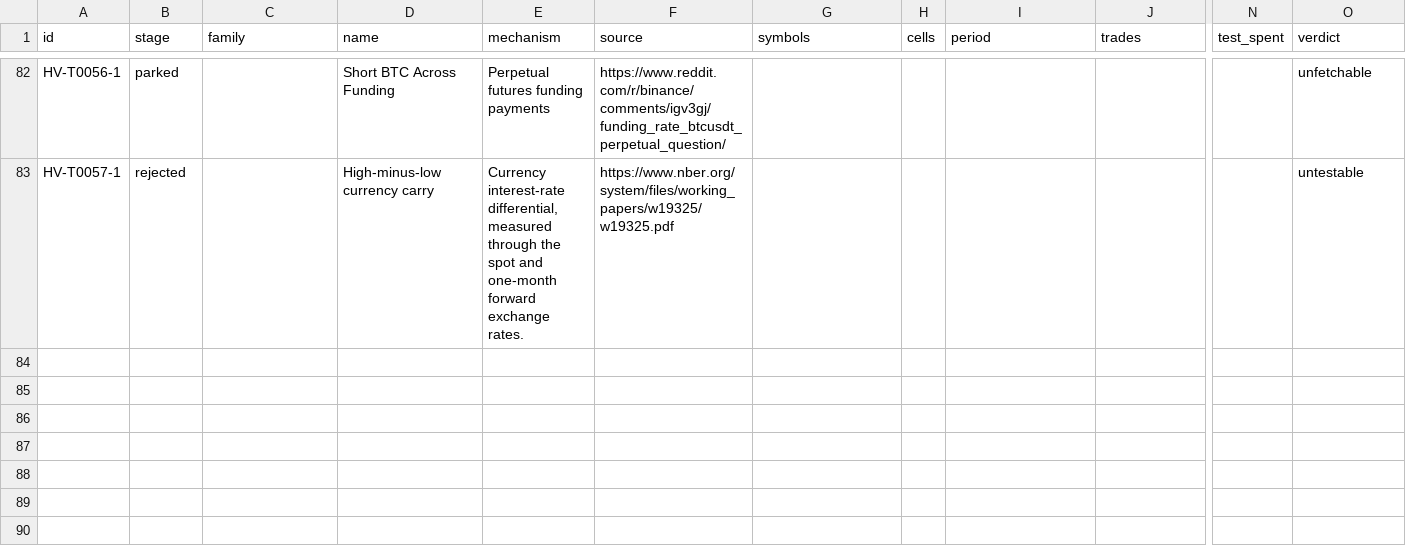
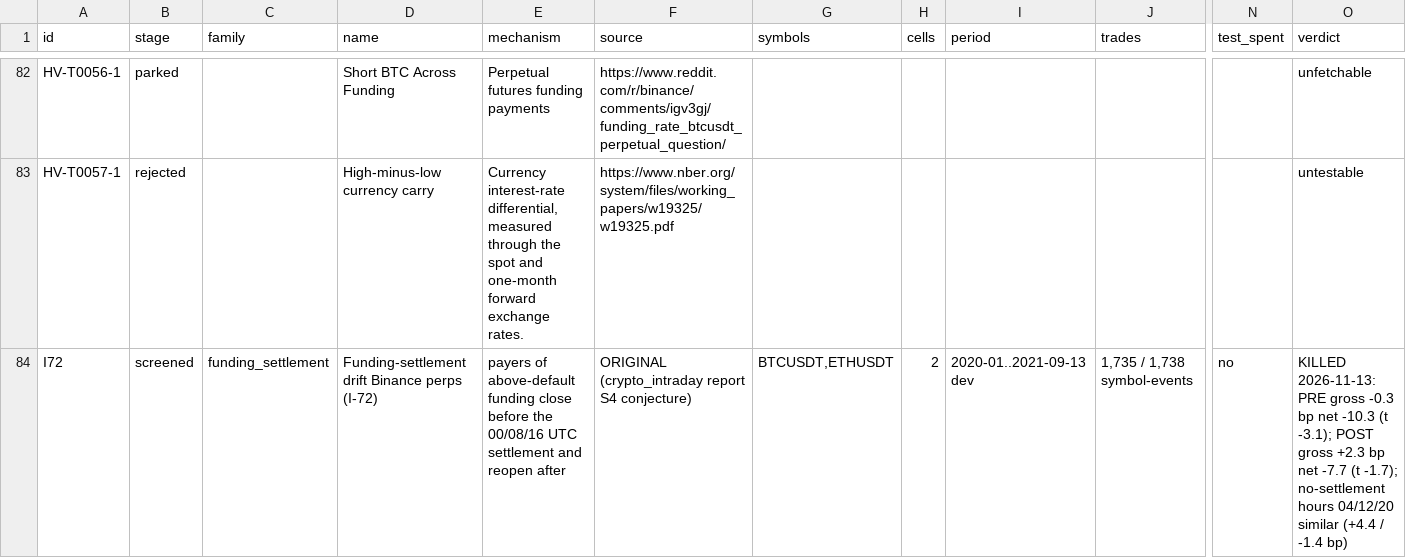
Before and after one commit to hslu-jwn/claude-backtester_V2, a CSV file: research/ledger.csv, drawn as a sheet; only a part is shown, gaps mark what is left out; rows hold the shown columns only; the diff names each change by its address in the sheet, - before the commit and + after, or states it on an @@ line.

```diff
--- a/research/ledger.csv
+++ b/research/ledger.csv
+row 84: I72 | screened | funding_settlement | Funding-settlement drift Binance perps (I-72) | payers of above-default funding close before the 00/08/16 UTC settlement and reopen after | ORIGINAL (crypto_intraday report S4 conjecture) | BTCUSDT,ETHUSDT | 2 | 2020-01..2021-09-13 dev | 1,735 / 1,738 symbol-events | no | KILLED 2026-11-13: PRE gross -0.3 bp net -10.3 (t -3.1); POST gross +2.3 bp net -7.7 (t -1.7); no-settlement hours 04/12/20 similar (+4.4 / -1.4 bp)
```
Also changed, not shown: 3 other files.
